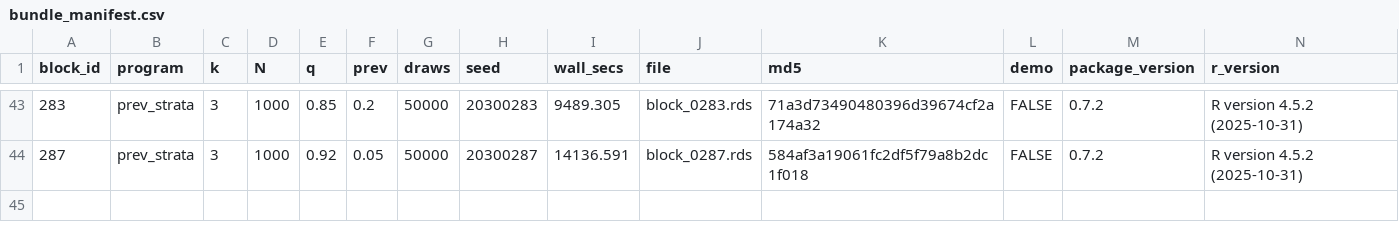
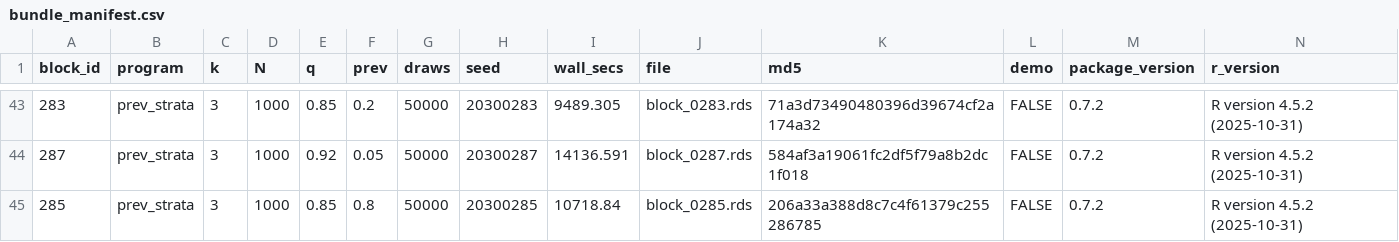
Before and after one commit to defense031/grassr, a CSV file: contrib/contributions/rachel-dill-gidaro-20260715-blocks243-287/bundle_manifest.csv, drawn as a sheet; only a part is shown, gaps mark what is left out; the diff names each change by its address in the sheet, - before the commit and + after, or states it on an @@ line.

Commit message:
block 285 (tail_topup)

```diff
--- a/contrib/contributions/rachel-dill-gidaro-20260715-blocks243-287/bundle_manifest.csv
+++ b/contrib/contributions/rachel-dill-gidaro-20260715-blocks243-287/bundle_manifest.csv
+row 45: 285 | prev_strata | 3 | 1000 | 0.85 | 0.8 | 50000 | 20300285 | 10718.84 | block_0285.rds | 206a33a388d8c7c4f61379c255286785 | FALSE | 0.7.2 | R version 4.5.2 (2025-10-31)
```
Also changed, not shown: 1 other file.
